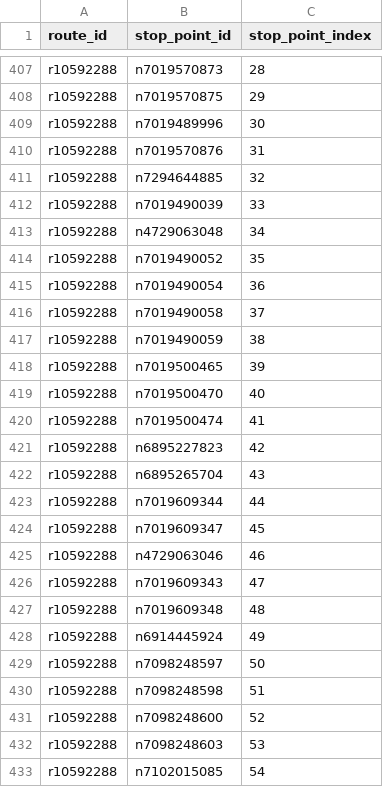
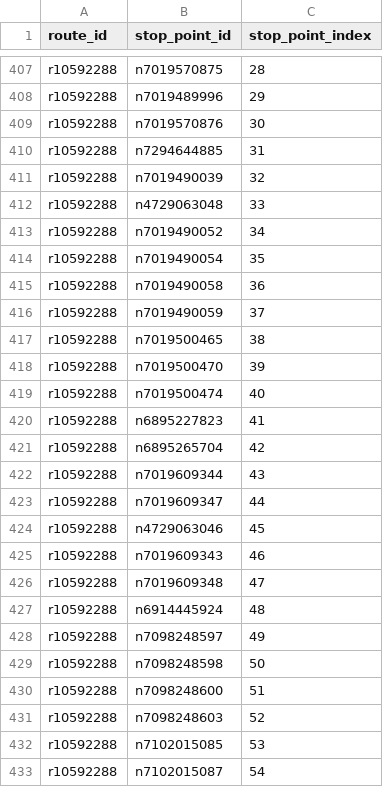
Before and after one commit to Jungle-Bus/KochiTransport_exports_ci, a CSV file: route_stops.csv, drawn as a sheet; only a part is shown, gaps mark what is left out; the diff covers the shown part only; the diff names each change by its address in the sheet, - before the commit and + after, or states it on an @@ line.

```diff
--- a/route_stops.csv
+++ b/route_stops.csv
-B407 (stop_point_id): n7019570873
+B407 (stop_point_id): n7019570875
-B408 (stop_point_id): n7019570875
+B408 (stop_point_id): n7019489996
-B409 (stop_point_id): n7019489996
+B409 (stop_point_id): n7019570876
-B410 (stop_point_id): n7019570876
+B410 (stop_point_id): n7294644885
-B411 (stop_point_id): n7294644885
+B411 (stop_point_id): n7019490039
-B412 (stop_point_id): n7019490039
+B412 (stop_point_id): n4729063048
-B413 (stop_point_id): n4729063048
+B413 (stop_point_id): n7019490052
-B414 (stop_point_id): n7019490052
+B414 (stop_point_id): n7019490054
-B415 (stop_point_id): n7019490054
+B415 (stop_point_id): n7019490058
-B416 (stop_point_id): n7019490058
+B416 (stop_point_id): n7019490059
-B417 (stop_point_id): n7019490059
+B417 (stop_point_id): n7019500465
-B418 (stop_point_id): n7019500465
+B418 (stop_point_id): n7019500470
-B419 (stop_point_id): n7019500470
+B419 (stop_point_id): n7019500474
-B420 (stop_point_id): n7019500474
+B420 (stop_point_id): n6895227823
-B421 (stop_point_id): n6895227823
+B421 (stop_point_id): n6895265704
-B422 (stop_point_id): n6895265704
+B422 (stop_point_id): n7019609344
-B423 (stop_point_id): n7019609344
+B423 (stop_point_id): n7019609347
-B424 (stop_point_id): n7019609347
+B424 (stop_point_id): n4729063046
-B425 (stop_point_id): n4729063046
+B425 (stop_point_id): n7019609343
-B426 (stop_point_id): n7019609343
+B426 (stop_point_id): n7019609348
-B427 (stop_point_id): n7019609348
+B427 (stop_point_id): n6914445924
-B428 (stop_point_id): n6914445924
+B428 (stop_point_id): n7098248597
-B429 (stop_point_id): n7098248597
+B429 (stop_point_id): n7098248598
-B430 (stop_point_id): n7098248598
+B430 (stop_point_id): n7098248600
-B431 (stop_point_id): n7098248600
+B431 (stop_point_id): n7098248603
-B432 (stop_point_id): n7098248603
+B432 (stop_point_id): n7102015085
-B433 (stop_point_id): n7102015085
+B433 (stop_point_id): n7102015087
```
Also changed, not shown: 1 removed row and 35 edited cells elsewhere in this file, full_stops_list.csv, routes.csv, 9 other files.
